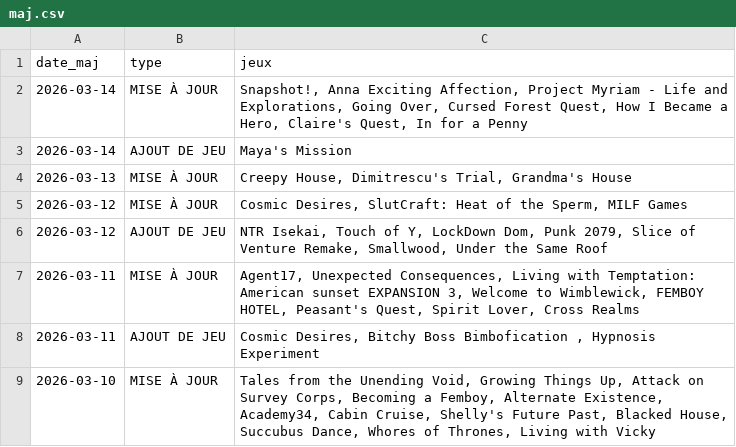
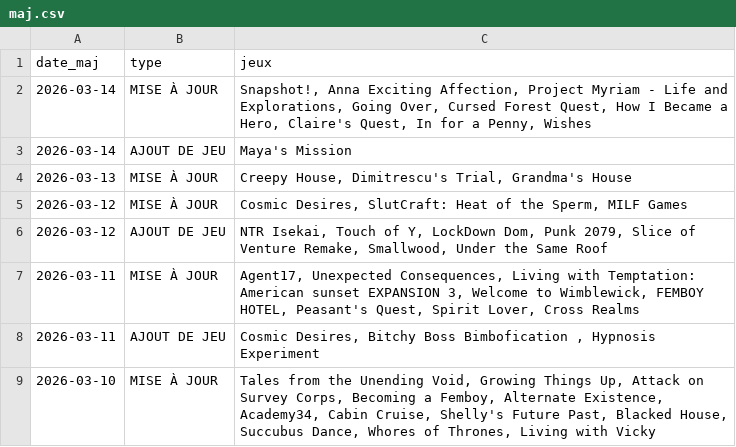
Before and after one commit to TheBlackCat47/F95ZoneGamesExplorer, a CSV file: data/maj.csv, drawn as a sheet; only a part is shown.

```diff
--- a/data/maj.csv
+++ b/data/maj.csv
@@ -1,3 +1,3 @@
 date_maj,type,jeux
-2026-03-14,MISE À JOUR,"Snapshot!,  Anna Exciting Affection,  Project Myriam - Life and Explorations,  Going Over,  Cursed Forest Quest,  How I Became a Hero,  Claire's Quest,  In for a Penny"
+2026-03-14,MISE À JOUR,"Snapshot!,  Anna Exciting Affection,  Project Myriam - Life and Explorations,  Going Over,  Cursed Forest Quest,  How I Became a Hero,  Claire's Quest,  In for a Penny,  Wishes"
 2026-03-14,AJOUT DE JEU,Maya's Mission
```
Also changed, not shown: data/jeux.csv, 5 other files.
